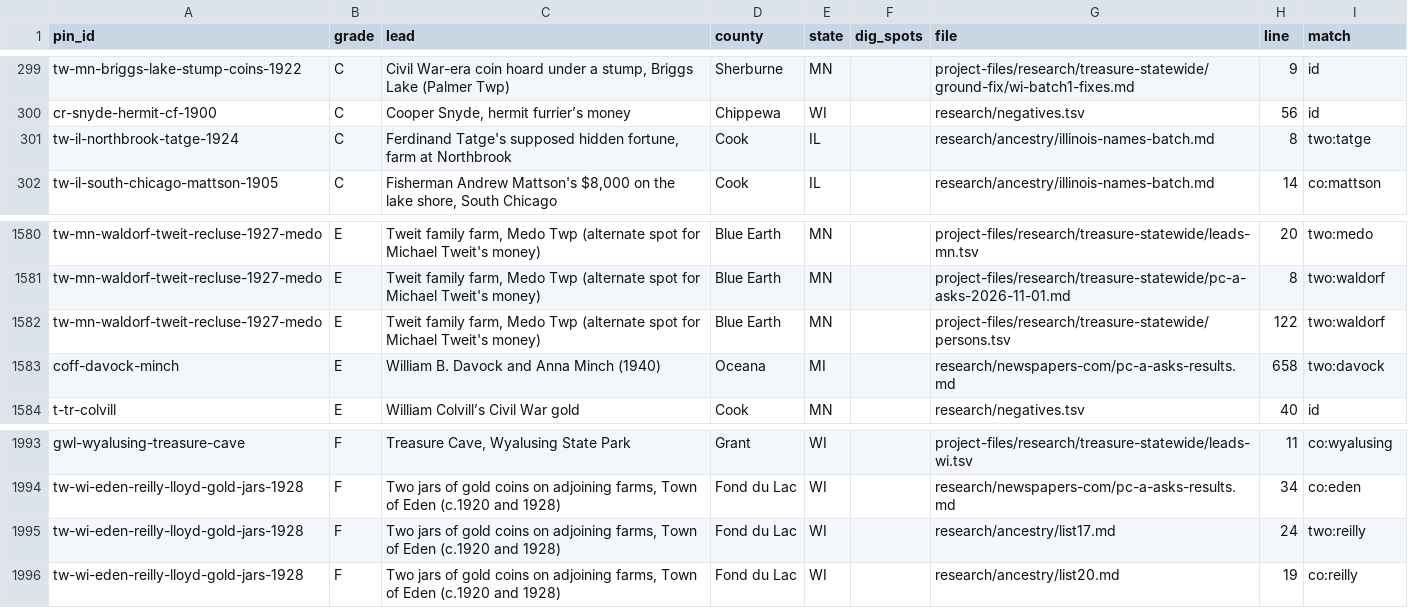
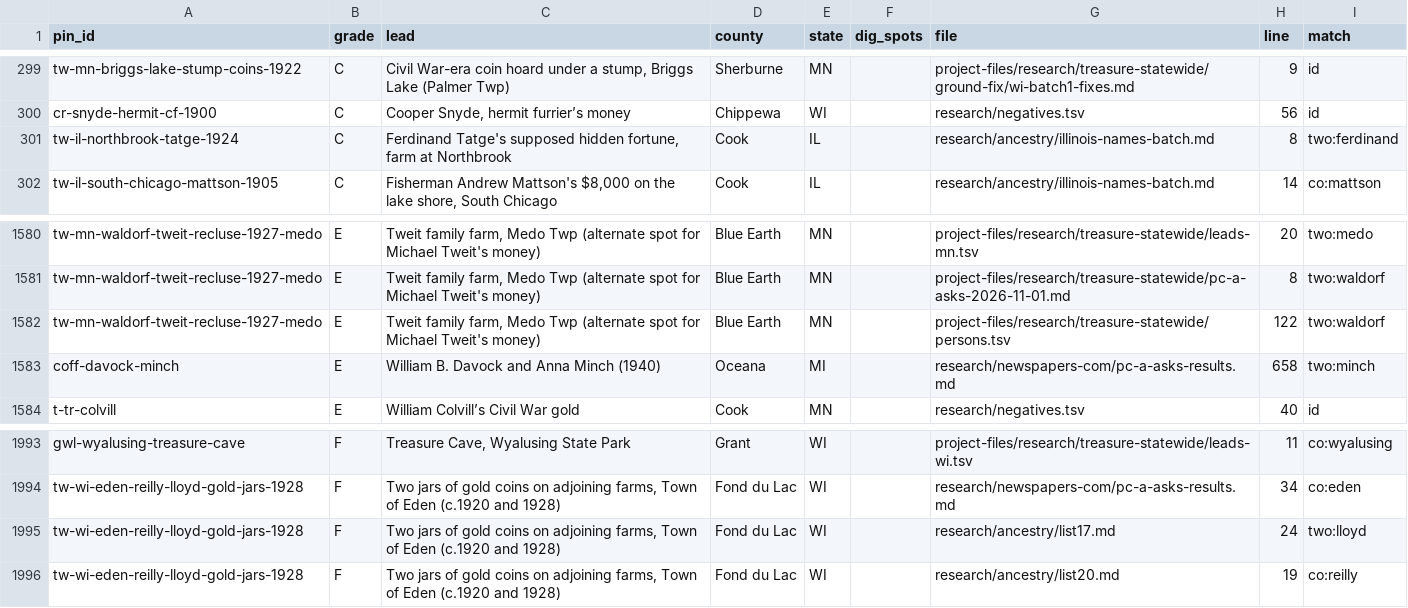
Before and after one commit to benf05ter/gold-atlas, a TSV file: research/index-by-pin.tsv, drawn as a sheet; only a part is shown, gaps mark what is left out; the diff covers the shown part only.

```diff
--- a/research/index-by-pin.tsv
+++ b/research/index-by-pin.tsv
@@ -300,3 +300,3 @@ tw-mn-briggs-lake-stump-coins-1922	C	Civil War-era coin hoard under a stump, Bri
 cr-snyde-hermit-cf-1900	C	Cooper Snyde, hermit furrier’s money	Chippewa	WI		research/negatives.tsv	56	id
-tw-il-northbrook-tatge-1924	C	Ferdinand Tatge's supposed hidden fortune, farm at Northbrook	Cook	IL		research/ancestry/illinois-names-batch.md	8	two:tatge
+tw-il-northbrook-tatge-1924	C	Ferdinand Tatge's supposed hidden fortune, farm at Northbrook	Cook	IL		research/ancestry/illinois-names-batch.md	8	two:ferdinand
 tw-il-south-chicago-mattson-1905	C	Fisherman Andrew Mattson's $8,000 on the lake shore, South Chicago	Cook	IL		research/ancestry/illinois-names-batch.md	14	co:mattson
@@ -1582,3 +1582,3 @@ tw-mn-waldorf-tweit-recluse-1927-medo	E	Tweit family farm, Medo Twp (alternate s
 tw-mn-waldorf-tweit-recluse-1927-medo	E	Tweit family farm, Medo Twp (alternate spot for Michael Tweit's money)	Blue Earth	MN		project-files/research/treasure-statewide/persons.tsv	122	two:waldorf
-coff-davock-minch	E	William B. Davock and Anna Minch (1940)	Oceana	MI		research/newspapers-com/pc-a-asks-results.md	658	two:davock
+coff-davock-minch	E	William B. Davock and Anna Minch (1940)	Oceana	MI		research/newspapers-com/pc-a-asks-results.md	658	two:minch
 t-tr-colvill	E	William Colvill’s Civil War gold	Cook	MN		research/negatives.tsv	40	id
@@ -1994,3 +1994,3 @@ gwl-wyalusing-treasure-cave	F	Treasure Cave, Wyalusing State Park	Grant	WI		proj
 tw-wi-eden-reilly-lloyd-gold-jars-1928	F	Two jars of gold coins on adjoining farms, Town of Eden (c.1920 and 1928)	Fond du Lac	WI		research/newspapers-com/pc-a-asks-results.md	34	co:eden
-tw-wi-eden-reilly-lloyd-gold-jars-1928	F	Two jars of gold coins on adjoining farms, Town of Eden (c.1920 and 1928)	Fond du Lac	WI		research/ancestry/list17.md	24	two:reilly
+tw-wi-eden-reilly-lloyd-gold-jars-1928	F	Two jars of gold coins on adjoining farms, Town of Eden (c.1920 and 1928)	Fond du Lac	WI		research/ancestry/list17.md	24	two:lloyd
 tw-wi-eden-reilly-lloyd-gold-jars-1928	F	Two jars of gold coins on adjoining farms, Town of Eden (c.1920 and 1928)	Fond du Lac	WI		research/ancestry/list20.md	19	co:reilly
```
Also changed, not shown: 35 edited cells elsewhere in this file, 1 other file.
